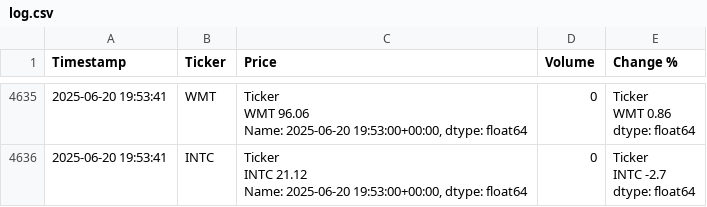
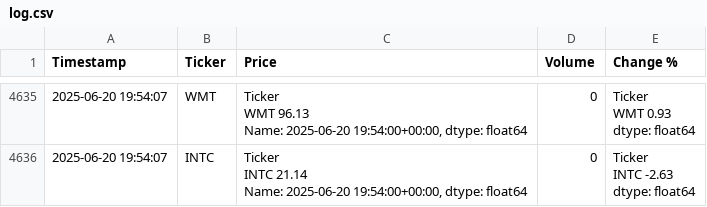
Before and after one commit to dbarber530/Logger3.0, a CSV file: data/log.csv, drawn as a sheet; only a part is shown, gaps mark what is left out; ↵ is a line break in a cell; the diff covers the shown part only; the diff names each change by its address in the sheet, - before the commit and + after, or states it on an @@ line.

```diff
--- a/data/log.csv
+++ b/data/log.csv
-A4635:A4636 (Timestamp): 2025-06-20 19:53:41
+A4635:A4636 (Timestamp): 2025-06-20 19:54:07
-C4635 (Price): Ticker ↵ WMT 96.06 ↵ Name: 2025-06-20 19:53:00+00:00, dtype: float64
+C4635 (Price): Ticker ↵ WMT 96.13 ↵ Name: 2025-06-20 19:54:00+00:00, dtype: float64
-E4635 (Change %): Ticker ↵ WMT 0.86 ↵ dtype: float64
+E4635 (Change %): Ticker ↵ WMT 0.93 ↵ dtype: float64
-C4636 (Price): Ticker ↵ INTC 21.12 ↵ Name: 2025-06-20 19:53:00+00:00, dtype: float64
+C4636 (Price): Ticker ↵ INTC 21.14 ↵ Name: 2025-06-20 19:54:00+00:00, dtype: float64
-E4636 (Change %): Ticker ↵ INTC -2.7 ↵ dtype: float64
+E4636 (Change %): Ticker ↵ INTC -2.63 ↵ dtype: float64
```
Also changed, not shown: 147 edited cells elsewhere in this file.
